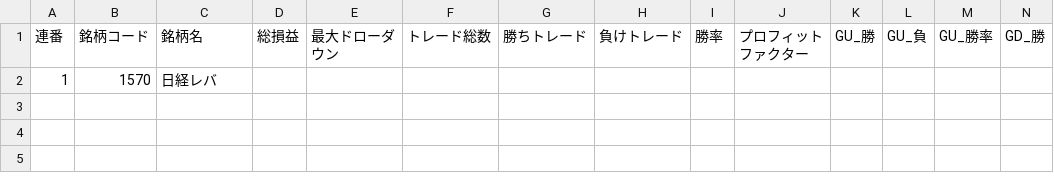
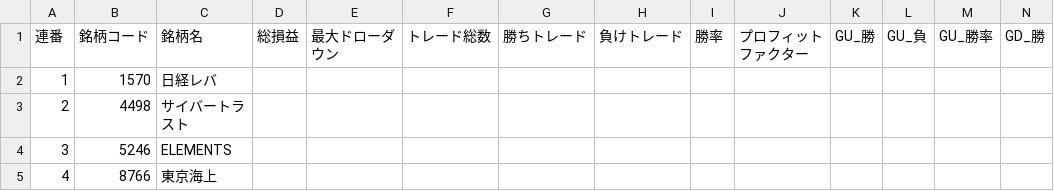
Before and after one commit to stangler/intraday-slot-winrate-strategy-pine, a CSV file: format.csv, drawn as a sheet; only a part is shown; rows hold the shown columns only; the diff names each change by its address in the sheet, - before the commit and + after, or states it on an @@ line.

```diff
--- a/format.csv
+++ b/format.csv
+row 3: 2 | 4498 | サイバートラスト
+row 4: 3 | 5246 | ELEMENTS
+row 5: 4 | 8766 | 東京海上
```
Also changed, not shown: 1 other file.
